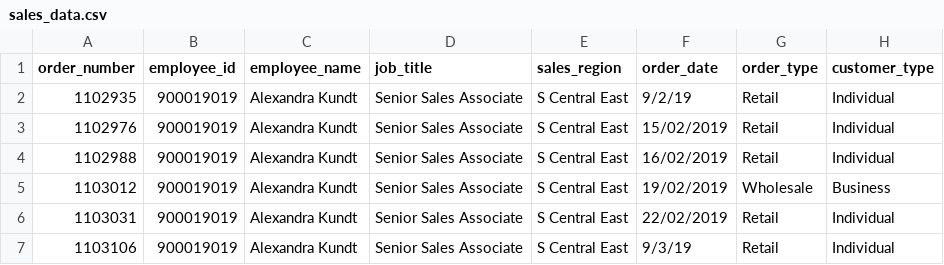
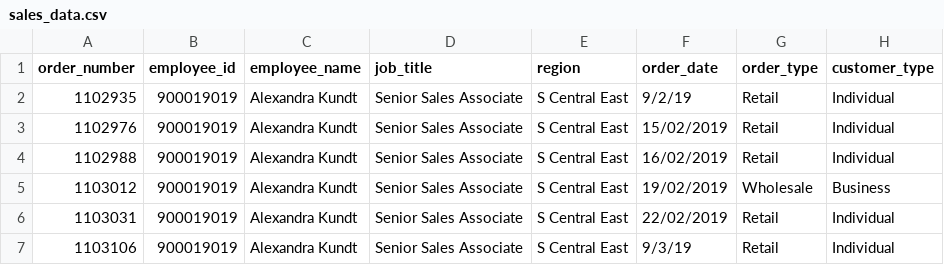
Before and after one commit to bshep2/itm_352_F25_, a CSV file: assignment2_work/sales_data.csv, drawn as a sheet; only a part is shown; the diff names each change by its address in the sheet, - before the commit and + after, or states it on an @@ line.

```diff
--- a/assignment2_work/sales_data.csv
+++ b/assignment2_work/sales_data.csv
-E1: sales_region
+E1: region
```
Also changed, not shown: 1 other file.
